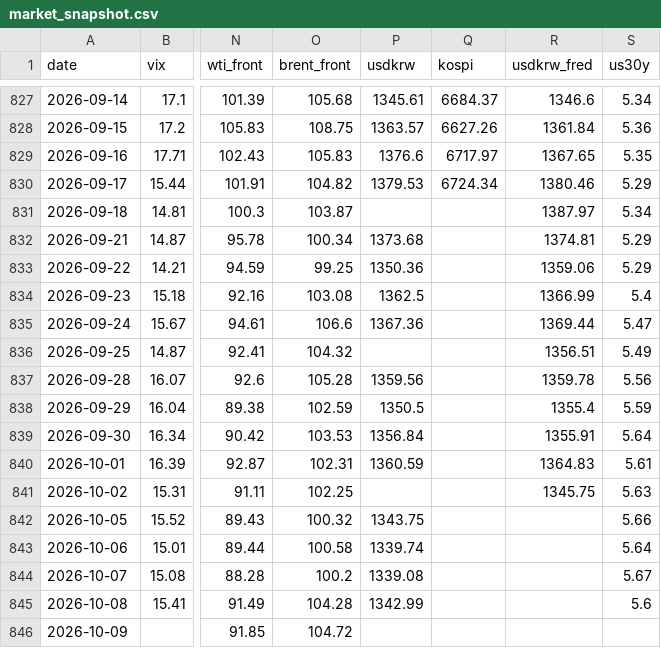
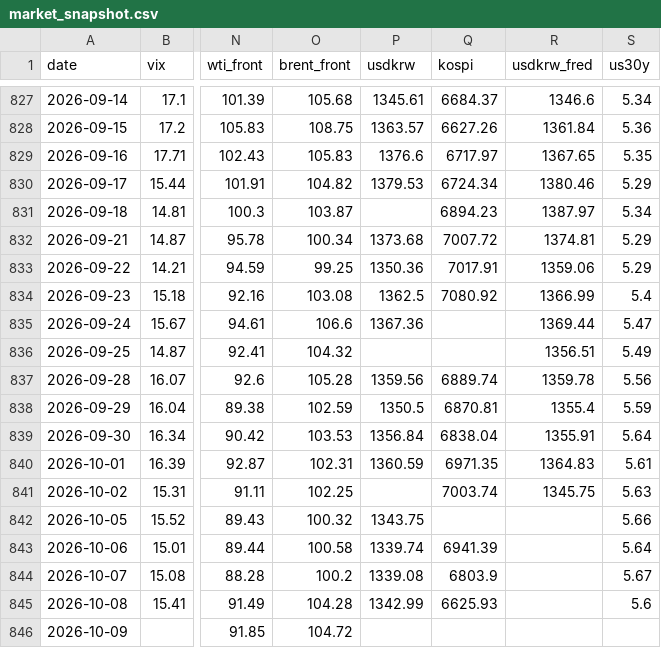
Before and after one commit to hshs9413-gif/narrative-tracker, a CSV file: docs/data/market_snapshot.csv, drawn as a sheet; only a part is shown, gaps mark what is left out; the diff names each change by its address in the sheet, - before the commit and + after, or states it on an @@ line.

```diff
--- a/docs/data/market_snapshot.csv
+++ b/docs/data/market_snapshot.csv
-Q831 (kospi): (empty)
+Q831 (kospi): 6894.23
-Q832 (kospi): (empty)
+Q832 (kospi): 7007.72
-Q833 (kospi): (empty)
+Q833 (kospi): 7017.91
-Q834 (kospi): (empty)
+Q834 (kospi): 7080.92
-Q837 (kospi): (empty)
+Q837 (kospi): 6889.74
-Q838 (kospi): (empty)
+Q838 (kospi): 6870.81
-Q839 (kospi): (empty)
+Q839 (kospi): 6838.04
-Q840 (kospi): (empty)
+Q840 (kospi): 6971.35
-Q841 (kospi): (empty)
+Q841 (kospi): 7003.74
-Q843 (kospi): (empty)
+Q843 (kospi): 6941.39
-Q844 (kospi): (empty)
+Q844 (kospi): 6803.9
-Q845 (kospi): (empty)
+Q845 (kospi): 6625.93
```
